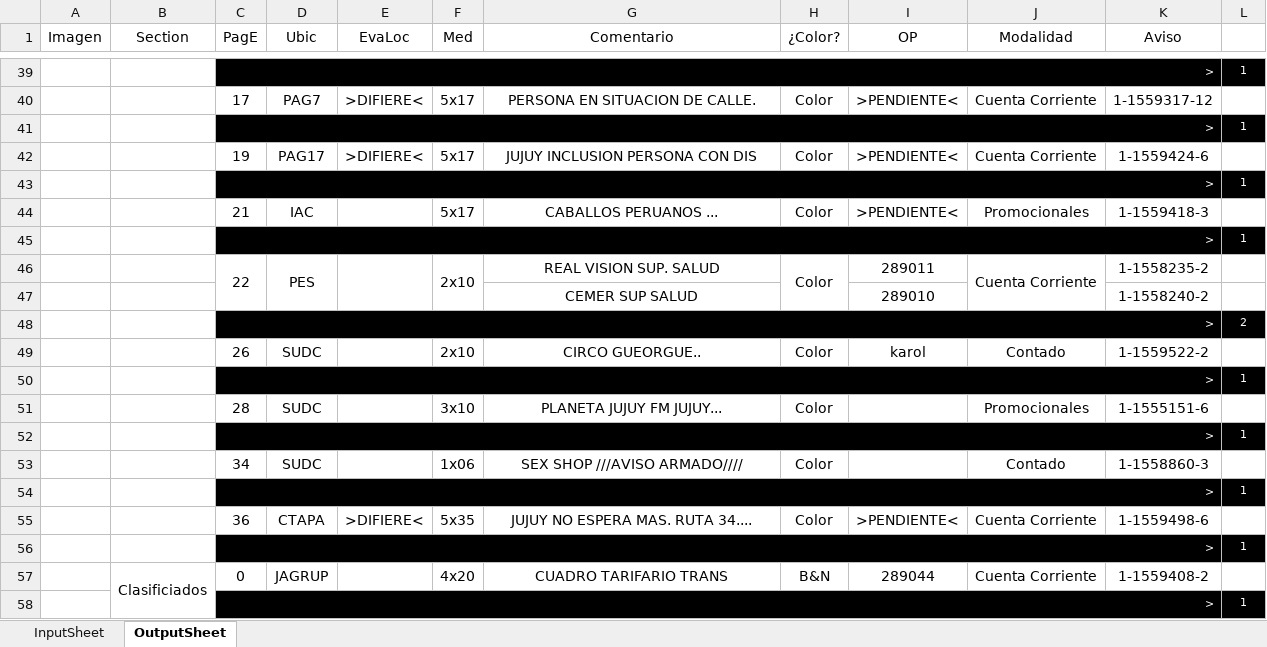
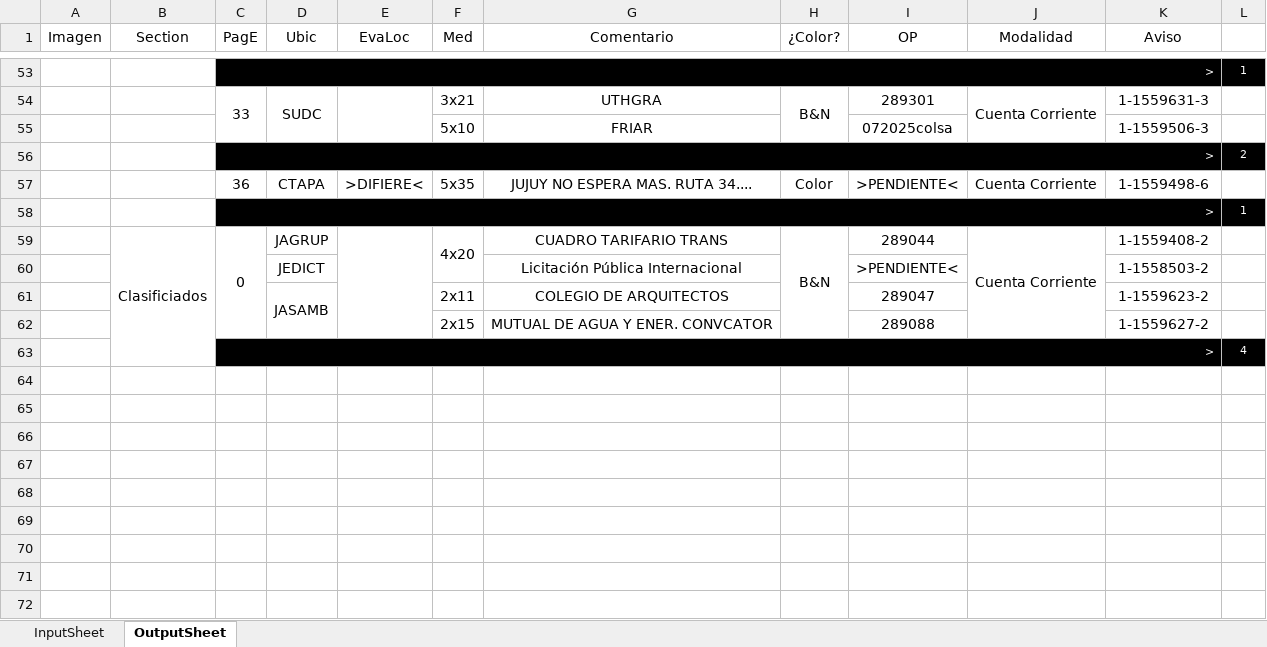
Before and after one commit to zherar7ordoya/xMSO-Excel, an Excel workbook: DataAnalyzer.xlsm, sheet OutputSheet, drawn as a sheet; only a part is shown, gaps mark what is left out; values as stored, in another font and other column widths than the file's, no borders; conditional formats not drawn; removed rows and columns are numbered as before the commit, all else as after; the diff covers the shown part only; the diff names each change by its address in the sheet, - before the commit and + after, or states it on an @@ line.

```diff
--- a/DataAnalyzer.xlsm (sheet OutputSheet)
+++ b/DataAnalyzer.xlsm (sheet OutputSheet)
-row 40:  |  | 17 | PAG7 | >DIFIERE< | 5x17 | PERSONA EN SITUACION DE CALLE. | Color | >PENDIENTE< | Cuenta Corriente | 1-1559317-12 | 1
@@ row 41 moved to row 22: > @@
-row 42:  |  | 19 | PAG17 | >DIFIERE< | 5x17 | JUJUY INCLUSION PERSONA CON DIS | Color | >PENDIENTE< | Cuenta Corriente | 1-1559424-6 | 1
@@ row 43 moved to row 24: > @@
-row 44:  |  | 21 | IAC |  | 5x17 | CABALLOS PERUANOS ... | Color | >PENDIENTE< | Promocionales | 1-1559418-3 | 1
@@ row 45 moved to row 34: > @@
-row 46:  |  | 22 | PES |  | 2x10 | REAL VISION SUP. SALUD | Color | 289011 | Cuenta Corriente | 1-1558235-2 | 1
-row 47:  |  |  |  |  |  | CEMER SUP SALUD |  | 289010 |  | 1-1558240-2 | 1
+row 54:  |  | 33 | SUDC |  | 3x21 | UTHGRA | B&N | 289301 | Cuenta Corriente | 1-1559631-3 | 1
+row 55:  |  |  |  |  | 5x10 | FRIAR |  | 072025colsa |  | 1-1559506-3 | 1
-row 49:  |  | 26 | SUDC |  | 2x10 | CIRCO GUEORGUE.. | Color | karol | Contado | 1-1559522-2 | 1
@@ row 50 moved to row 36: > @@
-row 51:  |  | 28 | SUDC |  | 3x10 | PLANETA JUJUY FM JUJUY... | Color |  | Promocionales | 1-1555151-6 | 1
@@ row 52 moved to row 38: > @@
-row 53:  |  | 34 | SUDC |  | 1x06 | SEX SHOP ///AVISO ARMADO//// | Color |  | Contado | 1-1558860-3 | 1
-row 54:  |  | > |  |  |  |  |  |  |  |  | 1
+C59:C62 merged
+E59:E62 merged
+F59:F60 merged
+H59:H62 merged
+J59:J62 merged
-row 58:  |  | > |  |  |  |  |  |  |  |  | 1
+row 60:  |  |  | JEDICT |  |  | Licitación Pública Internacional |  | >PENDIENTE< |  | 1-1558503-2 | 1
+row 61:  |  |  | JASAMB |  | 2x11 | COLEGIO DE ARQUITECTOS |  | 289047 |  | 1-1559623-2 | 1
+row 62:  |  |  |  |  | 2x15 | MUTUAL DE AGUA Y ENER. CONVCATOR |  | 289088 |  | 1-1559627-2 | 1
+row 63:  |  | > |  |  |  |  |  |  |  |  | 4
```
Also changed, not shown: 18 added rows, 9 removed rows, 3 moved rows, 16 edited cells and merged cells elsewhere in this sheet, hidden cells, 1 other file.
